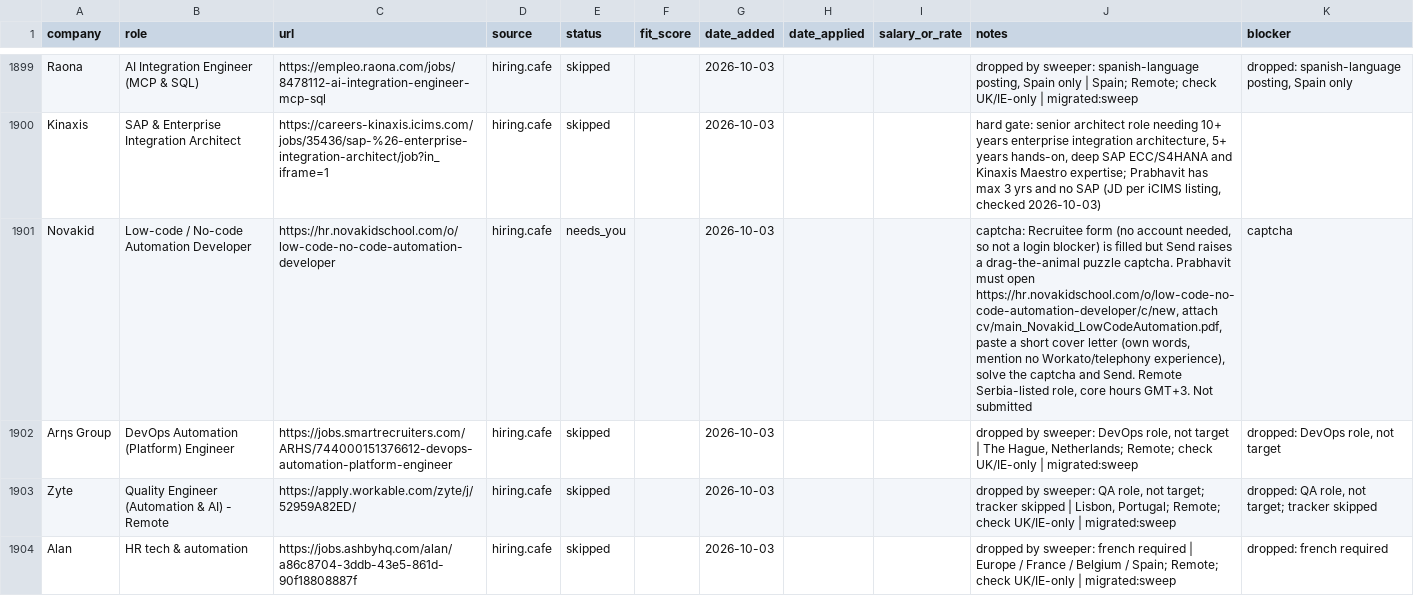
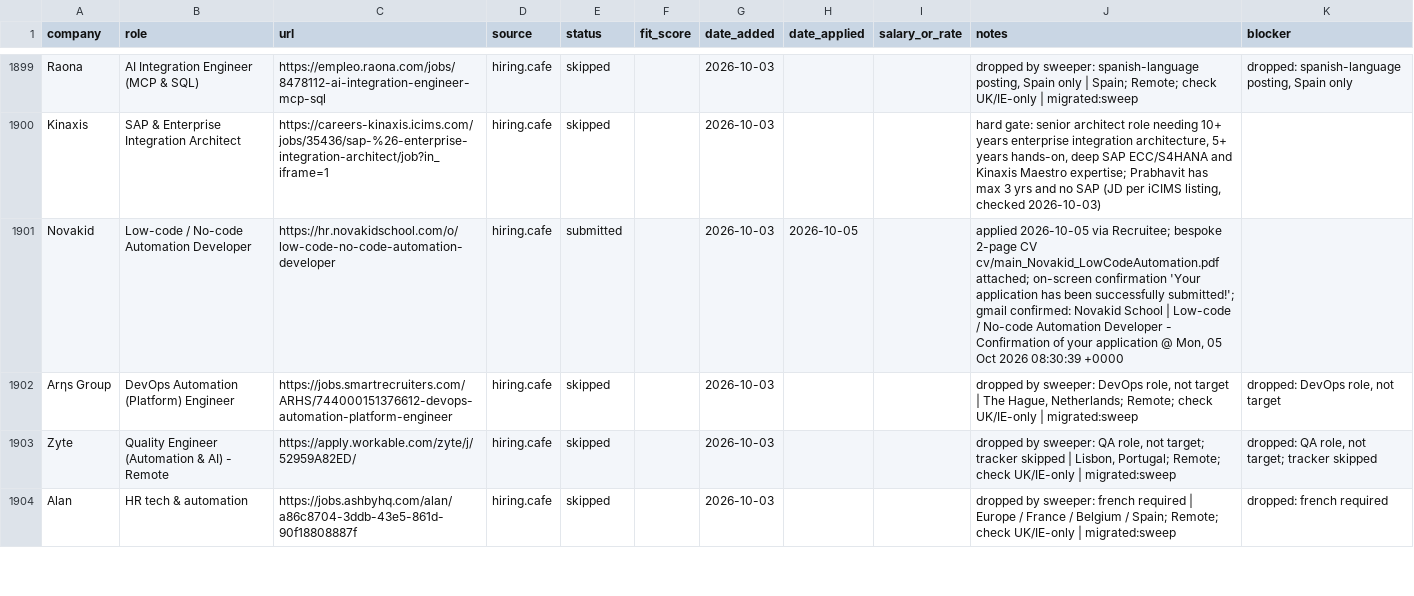
Before and after one commit to prab-gupta/job-hunt, a CSV file: applications.csv, drawn as a sheet; only a part is shown, gaps mark what is left out; the diff names each change by its address in the sheet, - before the commit and + after, or states it on an @@ line.

Commit message:
fix(novakid): record submitted application with Gmail confirmation

```diff
--- a/applications.csv
+++ b/applications.csv
-E1901 (status): needs_you
+E1901 (status): submitted
-H1901 (date_applied): (empty)
+H1901 (date_applied): 2026-10-05
-J1901 (notes): captcha: Recruitee form (no account needed, so not a login blocker) is filled but Send raises a drag-the-animal puzzle captcha. Prabhavit must open https://hr.novakidschool.com/o/low-code-no-code-automation-developer/c/new, attach cv/main_Novakid_LowCodeAutomation.pdf, paste a short cover letter (own words, mention no Workato/telephony experience), solve the captcha and Send. Remote Serbia-listed role, core hours GMT+3. Not submitted
+J1901 (notes): applied 2026-10-05 via Recruitee; bespoke 2-page CV cv/main_Novakid_LowCodeAutomation.pdf attached; on-screen confirmation 'Your application has been successfully submitted!'; gmail confirmed: Novakid School | Low-code / No-code Automation Developer - Confirmation of your application @ Mon, 05 Oct 2026 08:30:39 +0000
-K1901 (blocker): captcha
+K1901 (blocker): (empty)
```
Also changed, not shown: data/csvs/applications.csv, loop/applications.csv, 1 other file.
